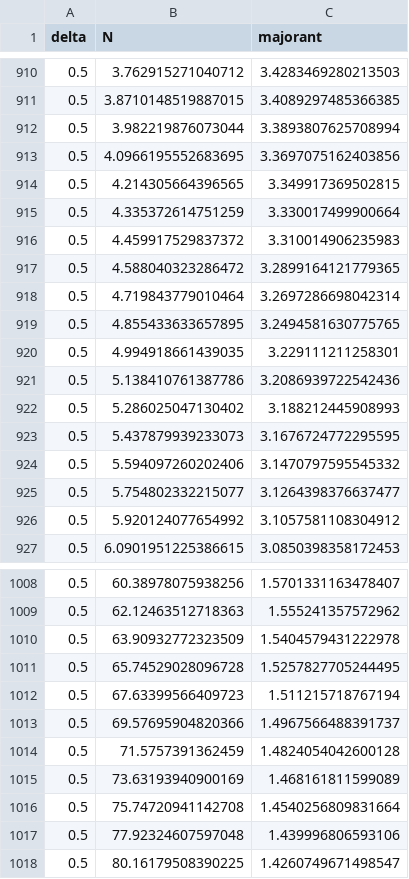
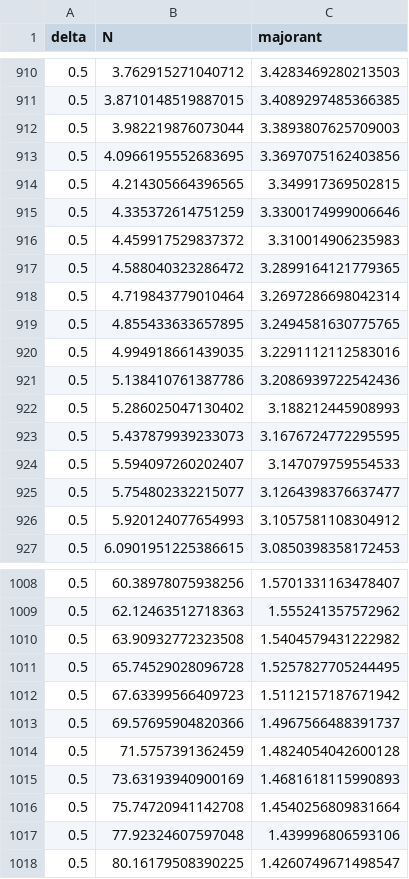
Before and after one commit to lluiseriksson/riemann-prime-resolvent, a CSV file: figures/data/prime_tail_majorant.csv, drawn as a sheet; only a part is shown, gaps mark what is left out; the diff covers the shown part only.

```diff
--- a/figures/data/prime_tail_majorant.csv
+++ b/figures/data/prime_tail_majorant.csv
@@ -911,6 +911,6 @@ delta,N,majorant
 0.5,3.8710148519887015,3.4089297485366385
-0.5,3.982219876073044,3.3893807625708994
+0.5,3.982219876073044,3.3893807625709003
 0.5,4.0966195552683695,3.3697075162403856
 0.5,4.214305664396565,3.349917369502815
-0.5,4.335372614751259,3.330017499900664
+0.5,4.335372614751259,3.3300174999006646
 0.5,4.459917529837372,3.310014906235983
@@ -919,3 +919,3 @@ delta,N,majorant
 0.5,4.855433633657895,3.2494581630775765
-0.5,4.994918661439035,3.229111211258301
+0.5,4.994918661439035,3.2291112112583016
 0.5,5.138410761387786,3.2086939722542436
@@ -923,5 +923,5 @@ delta,N,majorant
 0.5,5.437879939233073,3.1676724772295595
-0.5,5.594097260202406,3.1470797595545332
+0.5,5.594097260202407,3.147079759554533
 0.5,5.754802332215077,3.1264398376637477
-0.5,5.920124077654992,3.1057581108304912
+0.5,5.920124077654993,3.1057581108304912
 0.5,6.0901951225386615,3.0850398358172453
@@ -1009,8 +1009,8 @@ delta,N,majorant
 0.5,62.12463512718363,1.555241357572962
-0.5,63.90932772323509,1.5404579431222978
+0.5,63.90932772323508,1.5404579431222982
 0.5,65.74529028096728,1.5257827705244495
-0.5,67.63399566409723,1.511215718767194
+0.5,67.63399566409723,1.5112157187671942
 0.5,69.57695904820366,1.4967566488391737
 0.5,71.5757391362459,1.4824054042600128
-0.5,73.63193940900169,1.468161811599089
+0.5,73.63193940900169,1.4681618115990893
 0.5,75.74720941142708,1.4540256809831664
```
Also changed, not shown: 7 added rows, 7 removed rows and 103 edited cells elsewhere in this file, MANIFEST-SHA256.csv, subprojects/riemann-one-point-resolvent/MANIFEST-SHA256.csv, 5 other files.
